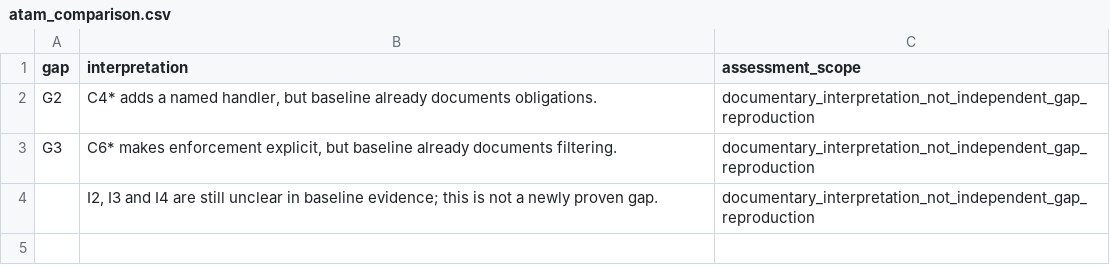
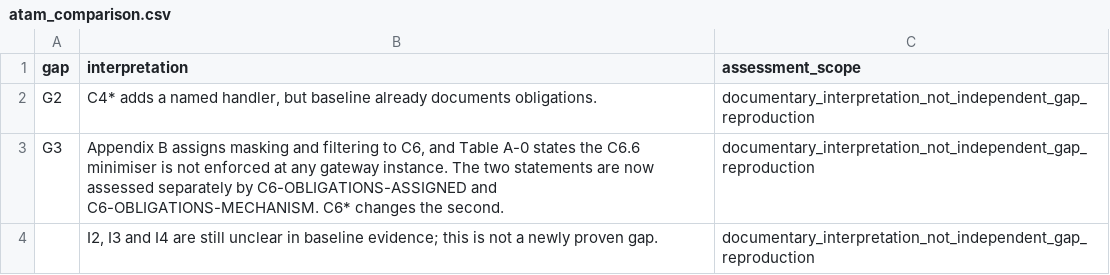
Before and after one commit to Abha2044/bc-ssi-healthcare-des-evaluation, a CSV file: part1_architecture_validation/results/atam_comparison.csv, drawn as a sheet.

```diff
--- a/part1_architecture_validation/results/atam_comparison.csv
+++ b/part1_architecture_validation/results/atam_comparison.csv
@@ -2,3 +2,3 @@ gap,interpretation,assessment_scope
 G2,"C4* adds a named handler, but baseline already documents obligations.",documentary_interpretation_not_independent_gap_reproduction
-G3,"C6* makes enforcement explicit, but baseline already documents filtering.",documentary_interpretation_not_independent_gap_reproduction
+G3,"Appendix B assigns masking and filtering to C6, and Table A-0 states the C6.6 minimiser is not enforced at any gateway instance. The two statements are now assessed separately by C6-OBLIGATIONS-ASSIGNED and C6-OBLIGATIONS-MECHANISM. C6* changes the second.",documentary_interpretation_not_independent_gap_reproduction
 ,"I2, I3 and I4 are still unclear in baseline evidence; this is not a newly proven gap.",documentary_interpretation_not_independent_gap_reproduction
```
Also changed, not shown: part1_architecture_validation/evidence/r7_criterion_derivation.csv, part1_architecture_validation/results/r7_main_component_requirement_comparison.csv, 12 other files.
